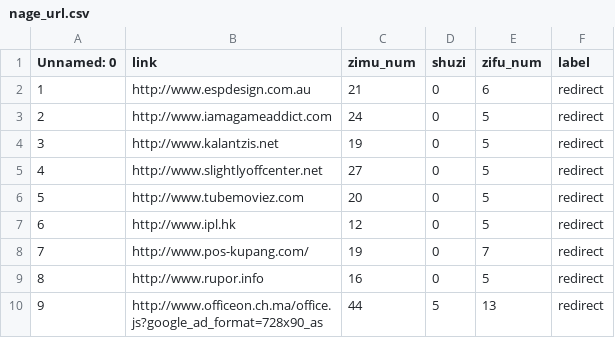
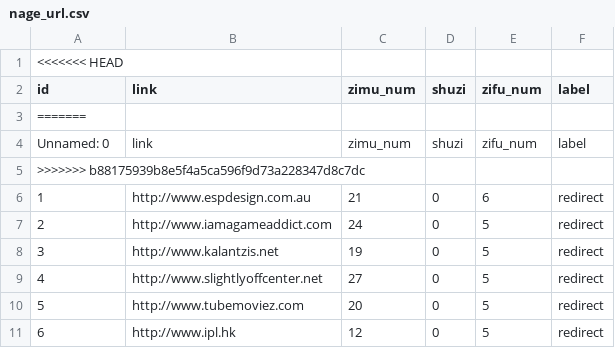
Before and after one commit to weixiaoxu123/Web-Analysis, a CSV file: 反例/nage_url.csv, drawn as a sheet; only a part is shown; the shorter side is filled out with more unchanged rows; addresses are those after the commit; the diff names each change by its address in the sheet, - before the commit and + after, or states it on an @@ line.

Commit message:
10.24-get request data

```diff
--- a/反例/nage_url.csv
+++ b/反例/nage_url.csv
+row 1: <<<<<<< HEAD
@@ column A (id) renumbered in row 2 @@
+row 3: =======
+row 4: Unnamed: 0 | link | zimu_num | shuzi | zifu_num | label
+row 5: >>>>>>> b88175939b8e5f4a5ca596f9d73a228347d8c7dc
```
Also changed, not shown: 10 other files.
